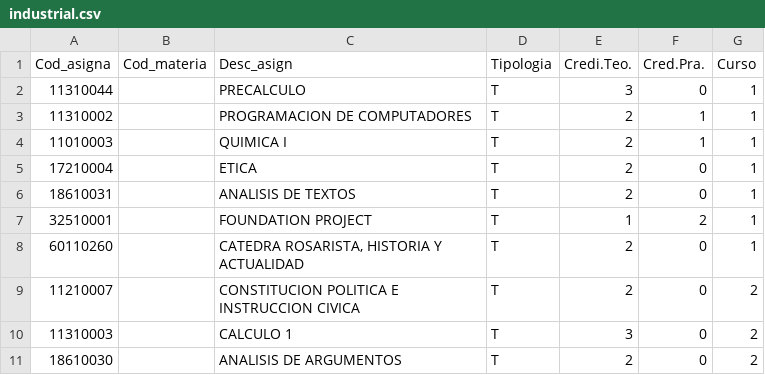
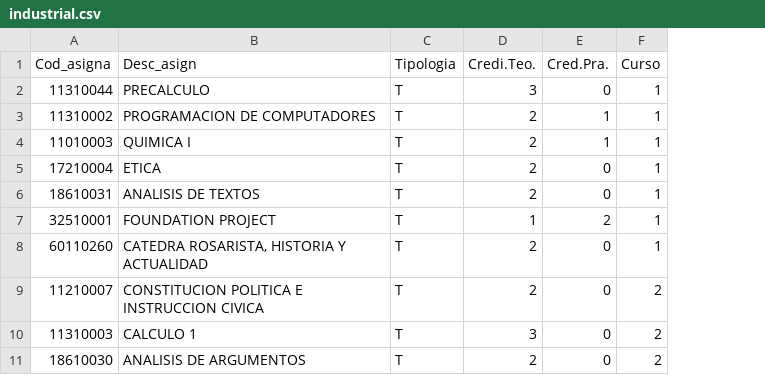
Before and after one commit to Lau-Gonz/next-gen-solutions, a CSV file: data_limpia/industrial.csv, drawn as a sheet; only a part is shown; the diff names each change by its address in the sheet, - before the commit and + after, or states it on an @@ line.

Commit message:
fix: delete column in dataframe

```diff
--- a/data_limpia/industrial.csv
+++ b/data_limpia/industrial.csv
-column B (Cod_materia), empty
```
Also changed, not shown: 1 other file.
